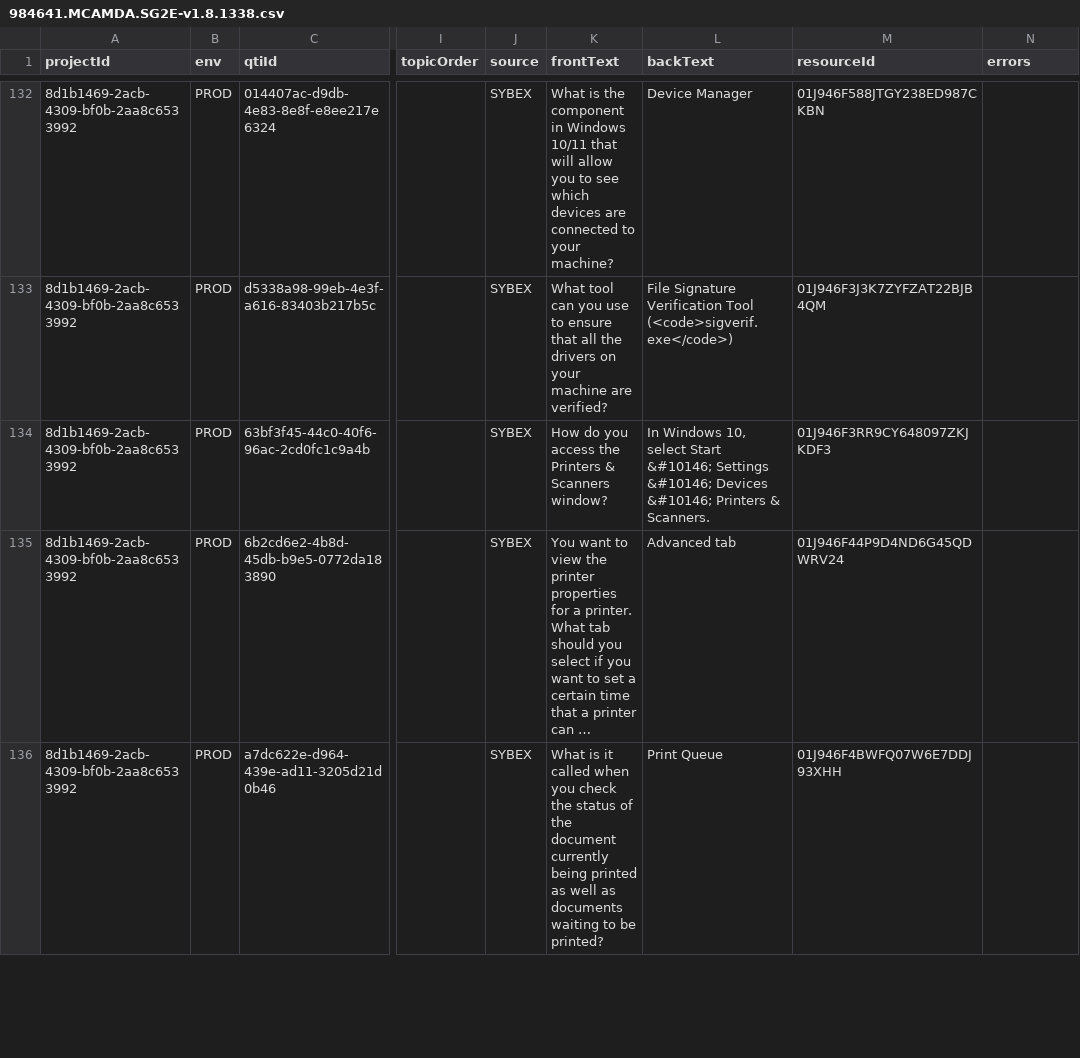
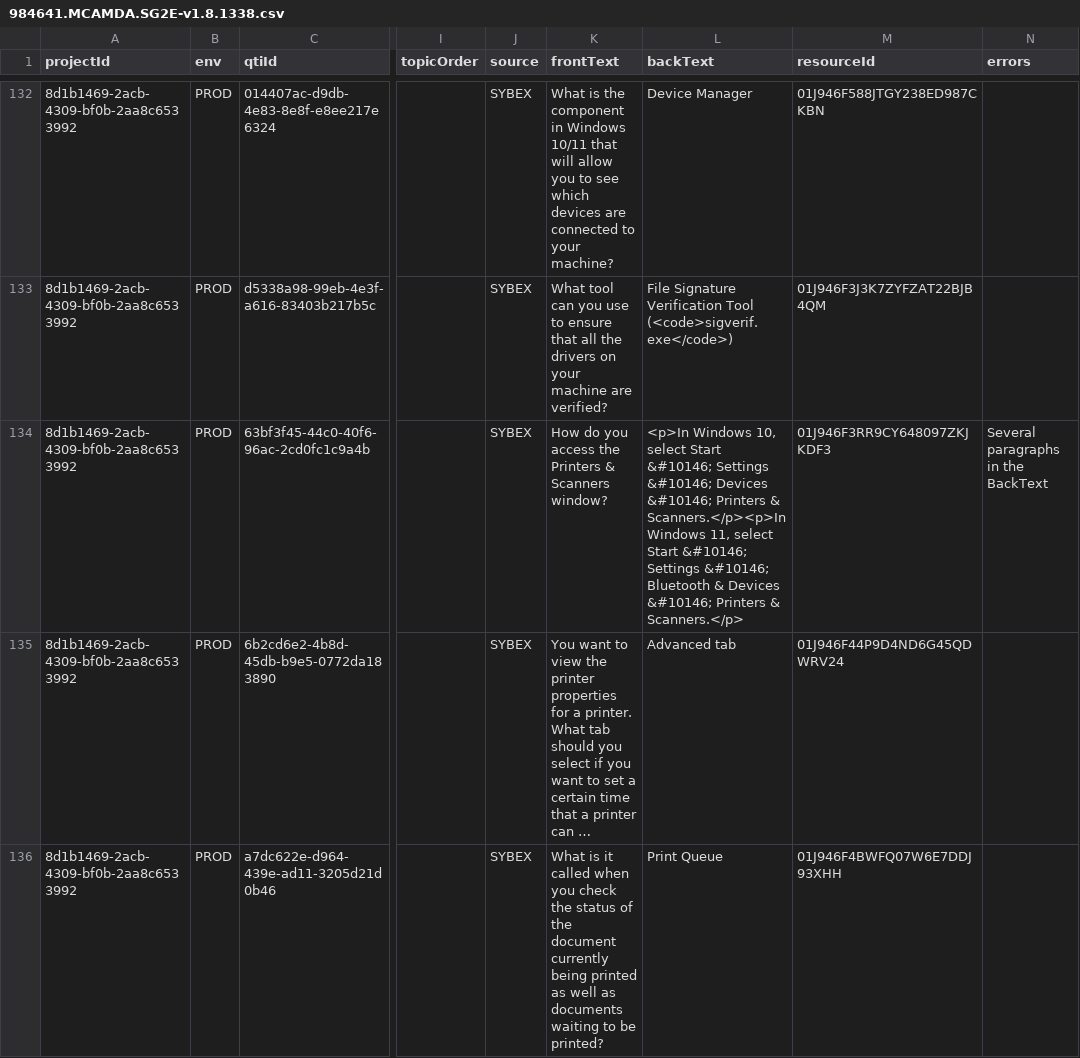
Before and after one commit to tirendlight/MCS_Flashcards, a CSV file: Sybex/9781119984641/984641.MCAMDA.SG2E-v1.8.1338.csv, drawn as a sheet; only a part is shown, gaps mark what is left out; long unchanged cells end in …; the diff names each change by its address in the sheet, - before the commit and + after, or states it on an @@ line.

```diff
--- a/Sybex/9781119984641/984641.MCAMDA.SG2E-v1.8.1338.csv
+++ b/Sybex/9781119984641/984641.MCAMDA.SG2E-v1.8.1338.csv
-L134 (backText): In Windows 10, select Start &#10146; Settings &#10146; Devices &#10146; Printers & Scanners.
+L134 (backText): <p>In Windows 10, select Start &#10146; Settings &#10146; Devices &#10146; Printers & Scanners.</p><p>In Windows 11, select Start &#10146; Settings &#10146; Bluetooth & Devices &#10146; Printers & Scanners.</p>
-N134 (errors): (empty)
+N134 (errors): Several paragraphs in the BackText
```
Also changed, not shown: Sybex/9781119649472/649472.AWSCeDaAn.SG-v1.9.538.csv, Sybex/9781119705154/705154.AzurAdmi.SG-v1.13.634.csv, 12 other files.
